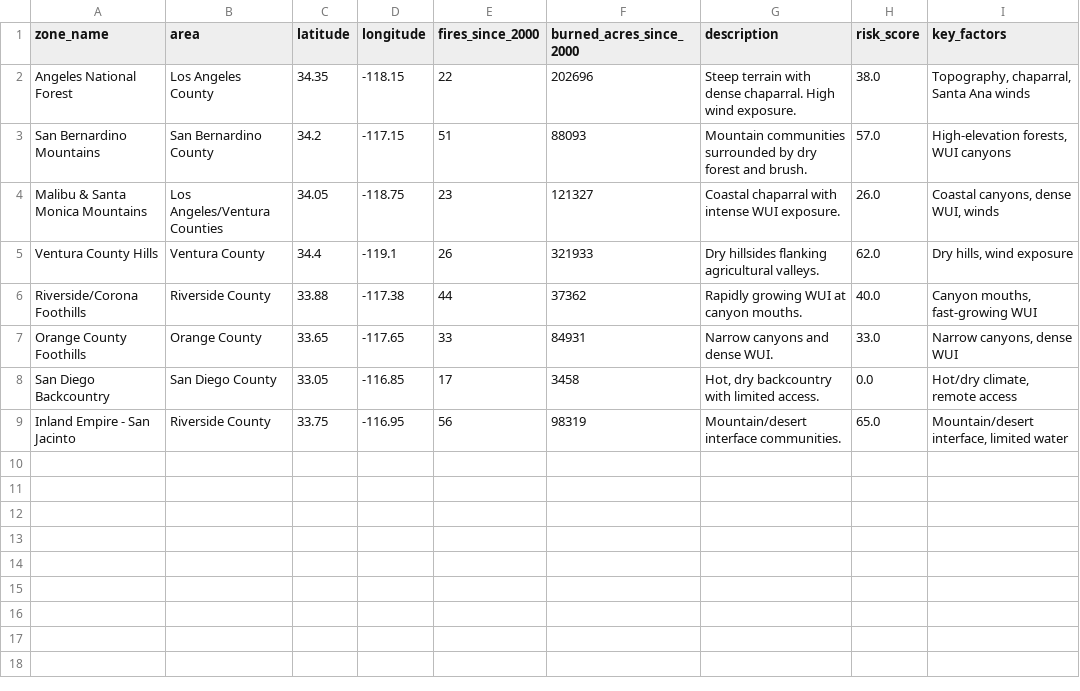
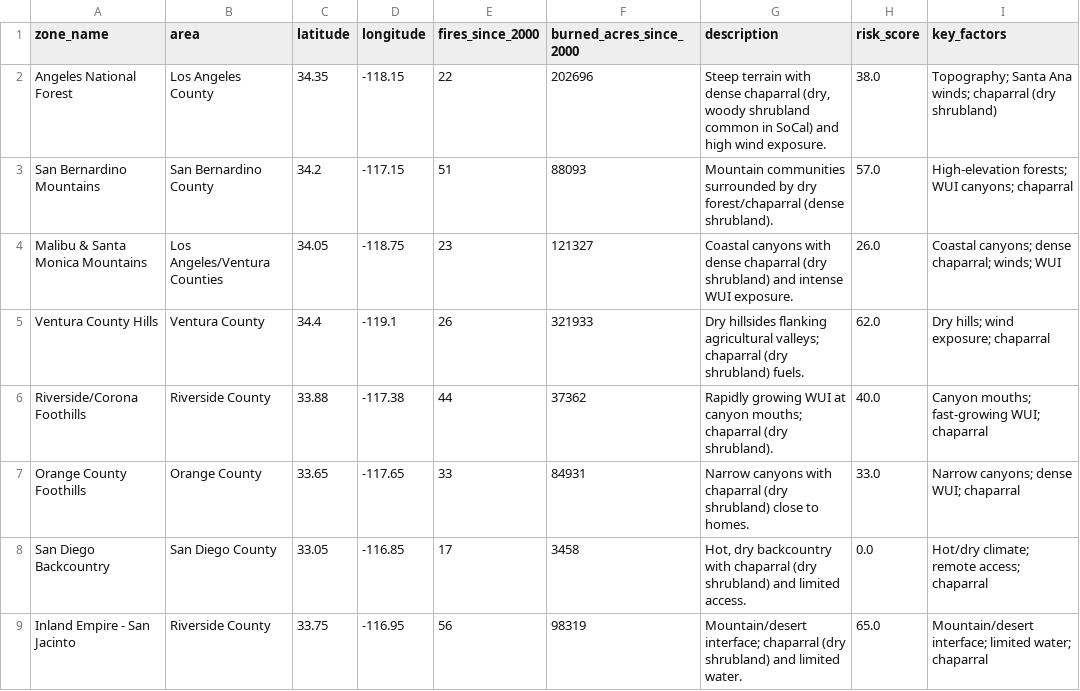
Before and after one commit to hristova022/gis-portfolio, a CSV file: data/wildfire_summary.csv, drawn as a sheet.

Commit message:
Update data/wildfire_summary.csv

```diff
--- a/data/wildfire_summary.csv
+++ b/data/wildfire_summary.csv
@@ -1,9 +1,9 @@
 zone_name,area,latitude,longitude,fires_since_2000,burned_acres_since_2000,description,risk_score,key_factors
-Angeles National Forest,Los Angeles County,34.35,-118.15,22,202696,Steep terrain with dense chaparral. High wind exposure.,38.0,"Topography, chaparral, Santa Ana winds"
-San Bernardino Mountains,San Bernardino County,34.2,-117.15,51,88093,Mountain communities surrounded by dry forest and brush.,57.0,"High-elevation forests, WUI canyons"
-Malibu & Santa Monica Mountains,Los Angeles/Ventura Counties,34.05,-118.75,23,121327,Coastal chaparral with intense WUI exposure.,26.0,"Coastal canyons, dense WUI, winds"
-Ventura County Hills,Ventura County,34.4,-119.1,26,321933,Dry hillsides flanking agricultural valleys.,62.0,"Dry hills, wind exposure"
-Riverside/Corona Foothills,Riverside County,33.88,-117.38,44,37362,Rapidly growing WUI at canyon mouths.,40.0,"Canyon mouths, fast-growing WUI"
-Orange County Foothills,Orange County,33.65,-117.65,33,84931,Narrow canyons and dense WUI.,33.0,"Narrow canyons, dense WUI"
-San Diego Backcountry,San Diego County,33.05,-116.85,17,3458,"Hot, dry backcountry with limited access.",0.0,"Hot/dry climate, remote access"
-Inland Empire - San Jacinto,Riverside County,33.75,-116.95,56,98319,Mountain/desert interface communities.,65.0,"Mountain/desert interface, limited water"
+Angeles National Forest,Los Angeles County,34.35,-118.15,22,202696,"Steep terrain with dense chaparral (dry, woody shrubland common in SoCal) and high wind exposure.",38.0,Topography; Santa Ana winds; chaparral (dry shrubland)
+San Bernardino Mountains,San Bernardino County,34.2,-117.15,51,88093,Mountain communities surrounded by dry forest/chaparral (dense shrubland).,57.0,High-elevation forests; WUI canyons; chaparral
+Malibu & Santa Monica Mountains,Los Angeles/Ventura Counties,34.05,-118.75,23,121327,Coastal canyons with dense chaparral (dry shrubland) and intense WUI exposure.,26.0,Coastal canyons; dense chaparral; winds; WUI
+Ventura County Hills,Ventura County,34.4,-119.1,26,321933,Dry hillsides flanking agricultural valleys; chaparral (dry shrubland) fuels.,62.0,Dry hills; wind exposure; chaparral
+Riverside/Corona Foothills,Riverside County,33.88,-117.38,44,37362,Rapidly growing WUI at canyon mouths; chaparral (dry shrubland).,40.0,Canyon mouths; fast-growing WUI; chaparral
+Orange County Foothills,Orange County,33.65,-117.65,33,84931,Narrow canyons with chaparral (dry shrubland) close to homes.,33.0,Narrow canyons; dense WUI; chaparral
+San Diego Backcountry,San Diego County,33.05,-116.85,17,3458,"Hot, dry backcountry with chaparral (dry shrubland) and limited access.",0.0,Hot/dry climate; remote access; chaparral
+Inland Empire - San Jacinto,Riverside County,33.75,-116.95,56,98319,Mountain/desert interface; chaparral (dry shrubland) and limited water.,65.0,Mountain/desert interface; limited water; chaparral
```
